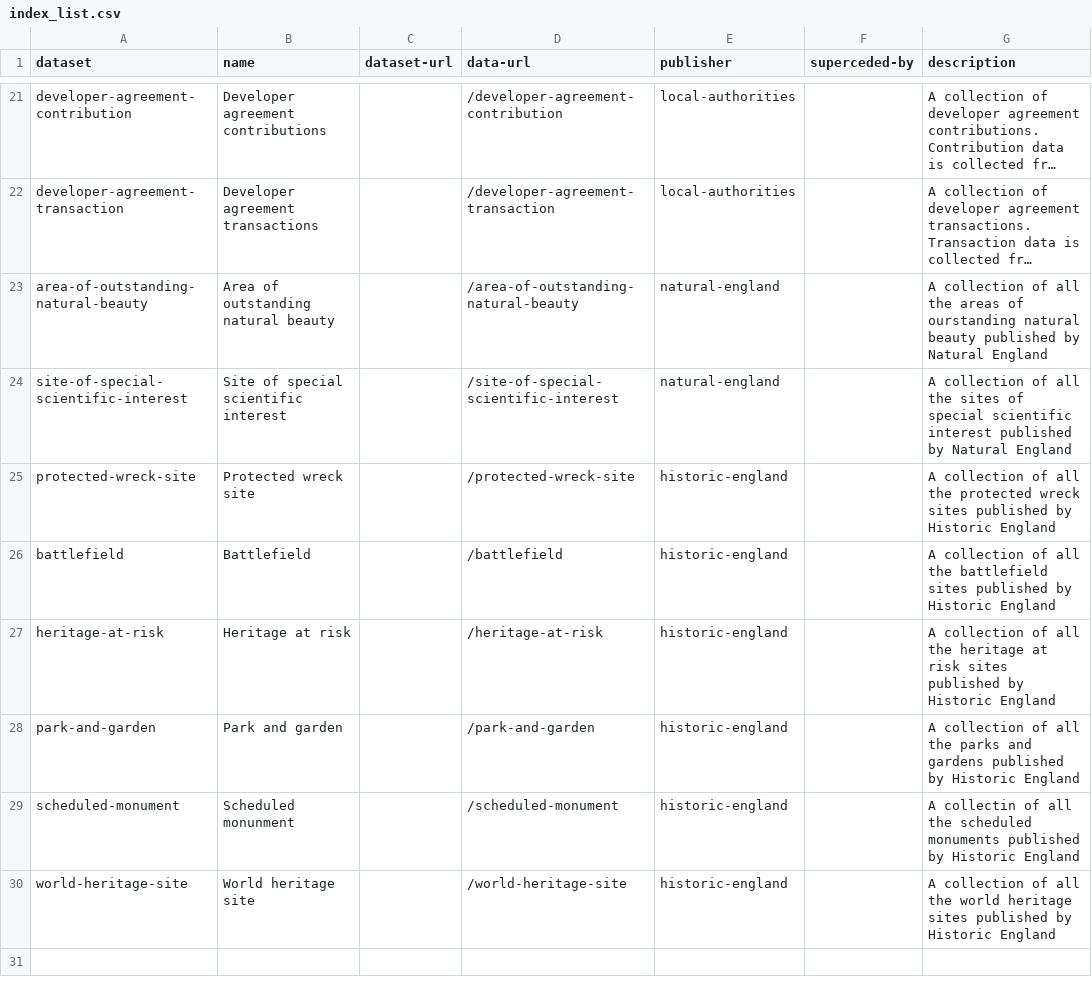
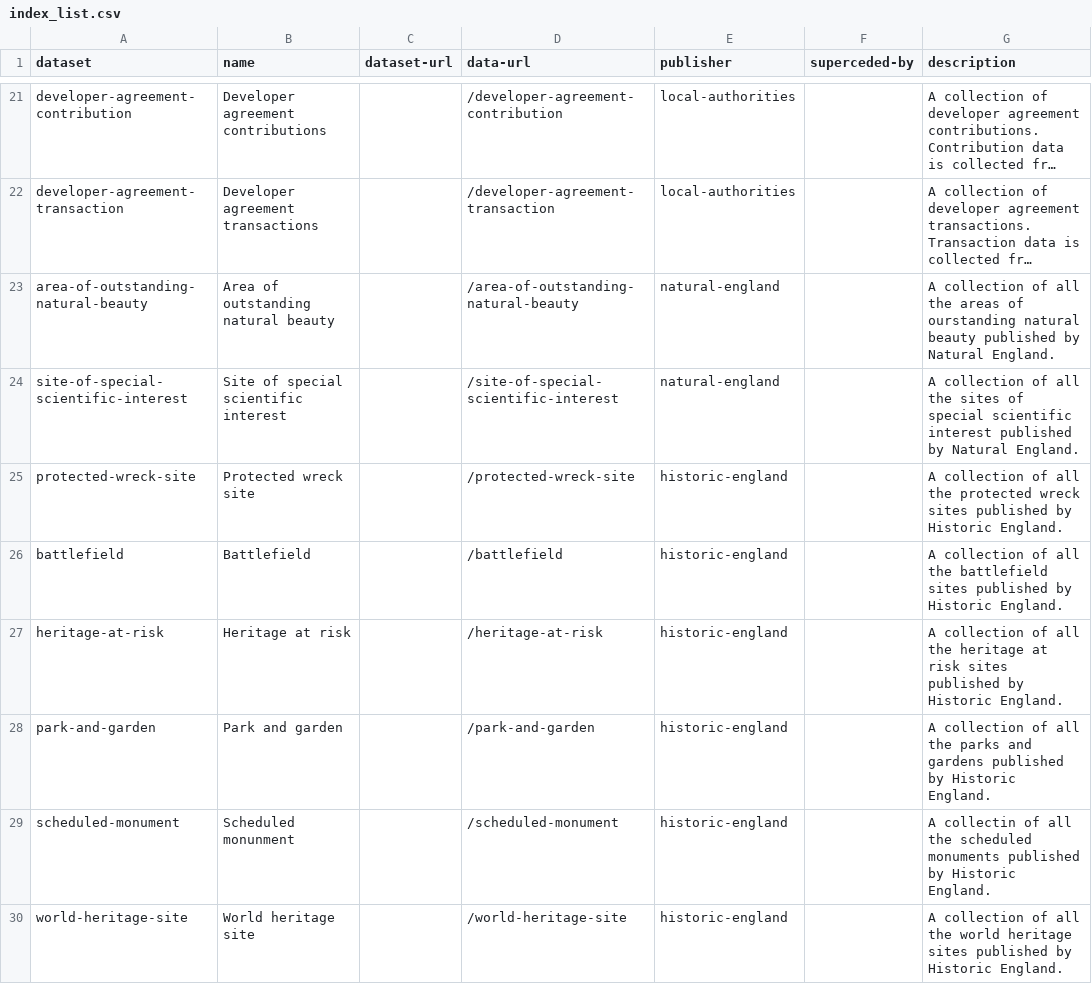
Before and after one commit to digital-land-attic/dataset, a CSV file: data/index_list.csv, drawn as a sheet; only a part is shown, gaps mark what is left out; long unchanged cells end in …; the diff names each change by its address in the sheet, - before the commit and + after, or states it on an @@ line.

Commit message:
adds the period to end of descriptions

```diff
--- a/data/index_list.csv
+++ b/data/index_list.csv
-G23 (description): …by Natural England
+G23 (description): …by Natural England.
-G24 (description): …by Natural England
+G24 (description): …by Natural England.
-G25 (description): …by Historic England
+G25 (description): …by Historic England.
-G26 (description): …by Historic England
+G26 (description): …by Historic England.
-G27 (description): …by Historic England
+G27 (description): …by Historic England.
-G28 (description): …by Historic England
+G28 (description): …by Historic England.
-G29 (description): …by Historic England
+G29 (description): …by Historic England.
-G30 (description): …by Historic England
+G30 (description): …by Historic England.
```
